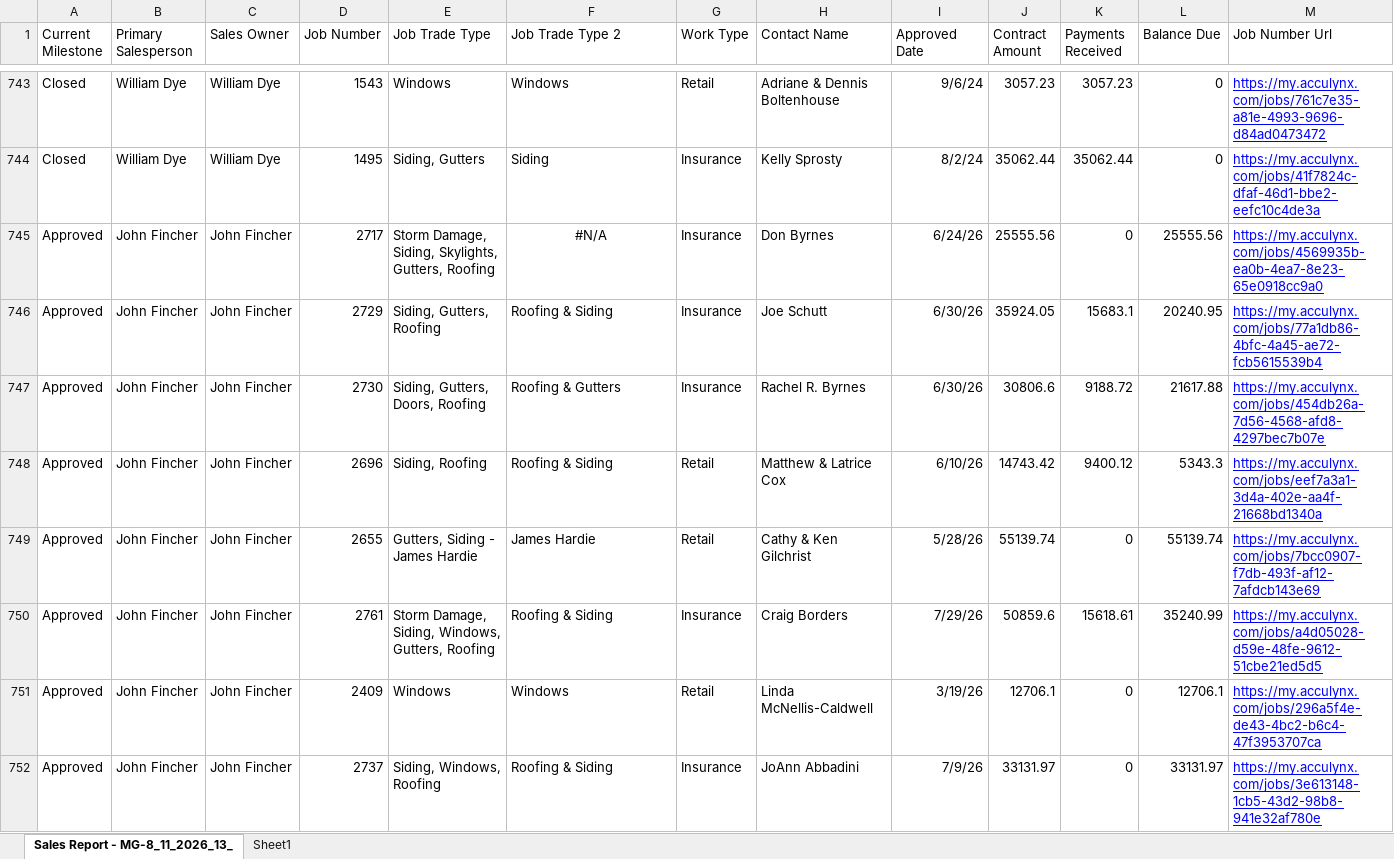
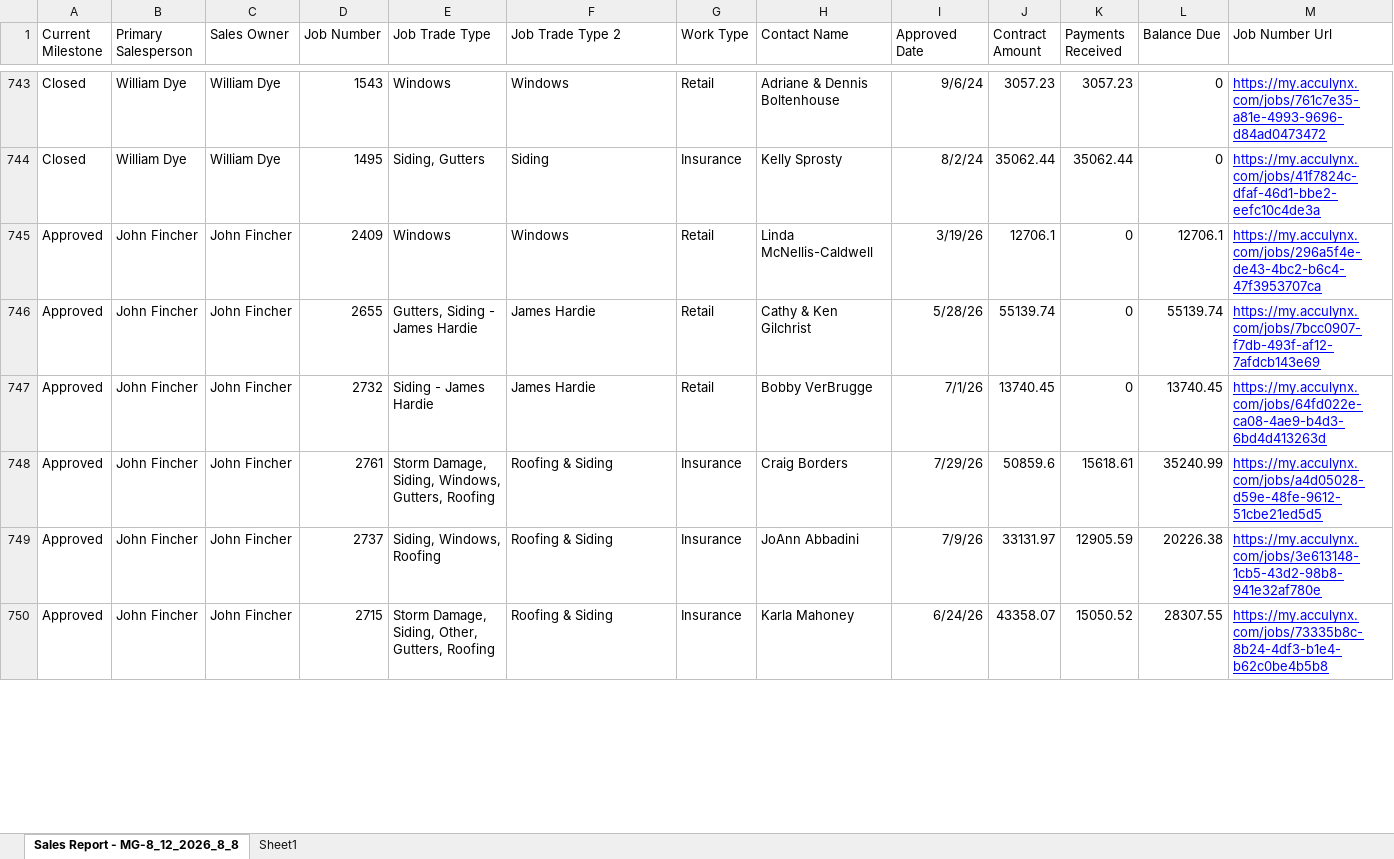
Before and after one commit to exteriorsplus/project-forecast-calculator, an Excel workbook: public/Archive/sales.xlsx, sheet Sales Report - MG-8_12_2026_8_8, drawn as a sheet; only a part is shown, gaps mark what is left out; the shorter side is filled out with more unchanged rows; values as stored, in another font and other column widths than the file's, no borders; charts and pictures not drawn; removed rows and columns are numbered as before the commit, all else as after; the diff covers the shown part only; the diff names each change by its address in the sheet, - before the commit and + after, or states it on an @@ line.

```diff
--- a/public/Archive/sales.xlsx (sheet Sales Report - MG-8_12_2026_8_8)
+++ b/public/Archive/sales.xlsx (sheet Sales Report - MG-8_12_2026_8_8)
-sheet tab: Sales Report - MG-8_11_2026_13_
+sheet tab: Sales Report - MG-8_12_2026_8_8
-D745 (Job Number): 2717
+D745 (Job Number): 2409
-E745 (Job Trade Type): Storm Damage, Siding, Skylights, Gutters, Roofing
+E745 (Job Trade Type): Windows
-F745 (Job Trade Type 2): #N/A
+F745 (Job Trade Type 2): Windows
-F745 alignment: center
+F745 alignment: left
-G745 (Work Type): Insurance
+G745 (Work Type): Retail
-H745 (Contact Name): Don Byrnes
+H745 (Contact Name): Linda McNellis-Caldwell
-I745 (Approved Date): 6/24/26
+I745 (Approved Date): 3/19/26
-J745 (Contract Amount): 25555.56
+J745 (Contract Amount): 12706.1
-L745 (Balance Due): 25555.56
+L745 (Balance Due): 12706.1
-M745 (Job Number Url): https://my.acculynx.com/jobs/4569935b-ea0b-4ea7-8e23-65e0918cc9a0
+M745 (Job Number Url): https://my.acculynx.com/jobs/296a5f4e-de43-4bc2-b6c4-47f3953707ca
@@ row 746 moved to row 751: Approved @@
@@ row 747 moved to row 755: Approved @@
@@ row 748 moved to row 756: Approved @@
+row 747: Approved | John Fincher | John Fincher | 2732 | Siding - James Hardie | James Hardie | Retail | Bobby VerBrugge | 7/1/26 | 13740.45 | 0 | 13740.45 | https://my.acculynx.com/jobs/64fd022e-ca08-4ae9-b4d3-6bd4d413263d
-row 751: Approved | John Fincher | John Fincher | 2409 | Windows | Windows | Retail | Linda McNellis-Caldwell | 3/19/26 | 12706.1 | 0 | 12706.1 | https://my.acculynx.com/jobs/296a5f4e-de43-4bc2-b6c4-47f3953707ca
-K749 (Payments Received): 0
+K749 (Payments Received): 12905.59
-L749 (Balance Due): 33131.97
+L749 (Balance Due): 20226.38
```
Also changed, not shown: 6 added rows, 6 removed rows, 14 moved rows and 24 edited cells elsewhere in this sheet, public/Archive/Invoicing.xlsx, public/Invoicing.xlsx, 3 other files.
